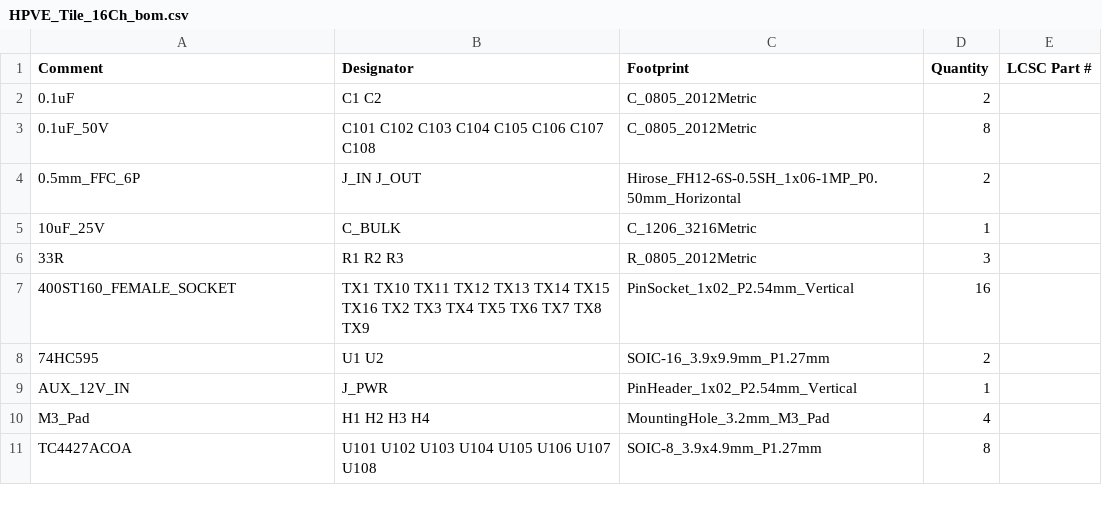
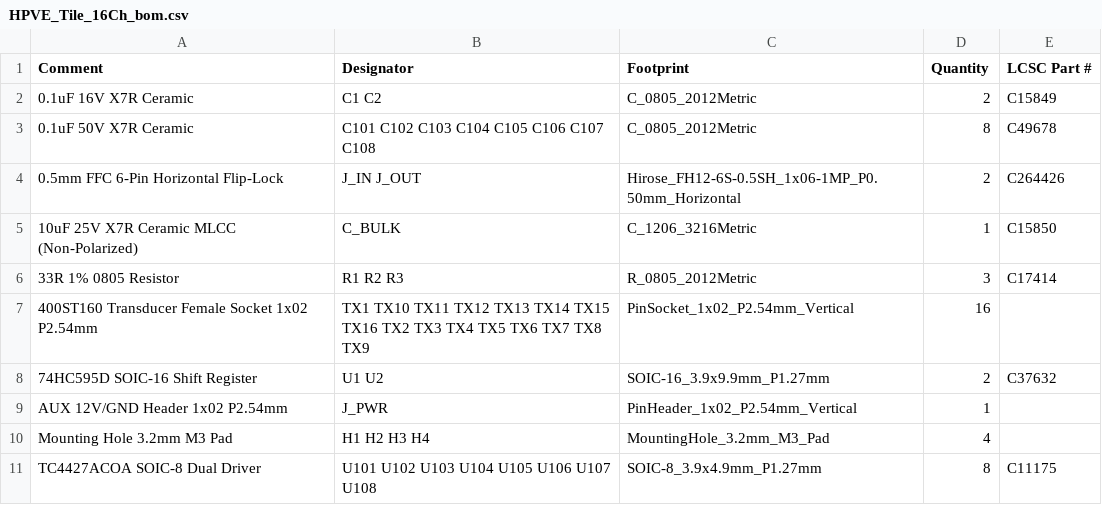
Before and after one commit to triunex/HPVE-Fallen, a CSV file: hardware/modular_tile/production/HPVE_Tile_16Ch_bom.csv, drawn as a sheet.

Commit message:
docs(bom): specify X7R ceramic dielectric and LCSC part numbers for JLCPCB SMT assembly

```diff
--- a/hardware/modular_tile/production/HPVE_Tile_16Ch_bom.csv
+++ b/hardware/modular_tile/production/HPVE_Tile_16Ch_bom.csv
@@ -1,11 +1,11 @@
 Comment,Designator,Footprint,Quantity,LCSC Part #
-0.1uF,C1 C2,C_0805_2012Metric,2,
-0.1uF_50V,C101 C102 C103 C104 C105 C106 C107 C108,C_0805_2012Metric,8,
-0.5mm_FFC_6P,J_IN J_OUT,Hirose_FH12-6S-0.5SH_1x06-1MP_P0.50mm_Horizontal,2,
-10uF_25V,C_BULK,C_1206_3216Metric,1,
-33R,R1 R2 R3,R_0805_2012Metric,3,
-400ST160_FEMALE_SOCKET,TX1 TX10 TX11 TX12 TX13 TX14 TX15 TX16 TX2 TX3 TX4 TX5 TX6 TX7 TX8 TX9,PinSocket_1x02_P2.54mm_Vertical,16,
-74HC595,U1 U2,SOIC-16_3.9x9.9mm_P1.27mm,2,
-AUX_12V_IN,J_PWR,PinHeader_1x02_P2.54mm_Vertical,1,
-M3_Pad,H1 H2 H3 H4,MountingHole_3.2mm_M3_Pad,4,
-TC4427ACOA,U101 U102 U103 U104 U105 U106 U107 U108,SOIC-8_3.9x4.9mm_P1.27mm,8,
+0.1uF 16V X7R Ceramic,C1 C2,C_0805_2012Metric,2,C15849
+0.1uF 50V X7R Ceramic,C101 C102 C103 C104 C105 C106 C107 C108,C_0805_2012Metric,8,C49678
+0.5mm FFC 6-Pin Horizontal Flip-Lock,J_IN J_OUT,Hirose_FH12-6S-0.5SH_1x06-1MP_P0.50mm_Horizontal,2,C264426
+10uF 25V X7R Ceramic MLCC (Non-Polarized),C_BULK,C_1206_3216Metric,1,C15850
+33R 1% 0805 Resistor,R1 R2 R3,R_0805_2012Metric,3,C17414
+400ST160 Transducer Female Socket 1x02 P2.54mm,TX1 TX10 TX11 TX12 TX13 TX14 TX15 TX16 TX2 TX3 TX4 TX5 TX6 TX7 TX8 TX9,PinSocket_1x02_P2.54mm_Vertical,16,
+74HC595D SOIC-16 Shift Register,U1 U2,SOIC-16_3.9x9.9mm_P1.27mm,2,C37632
+AUX 12V/GND Header 1x02 P2.54mm,J_PWR,PinHeader_1x02_P2.54mm_Vertical,1,
+Mounting Hole 3.2mm M3 Pad,H1 H2 H3 H4,MountingHole_3.2mm_M3_Pad,4,
+TC4427ACOA SOIC-8 Dual Driver,U101 U102 U103 U104 U105 U106 U107 U108,SOIC-8_3.9x4.9mm_P1.27mm,8,C11175
```
